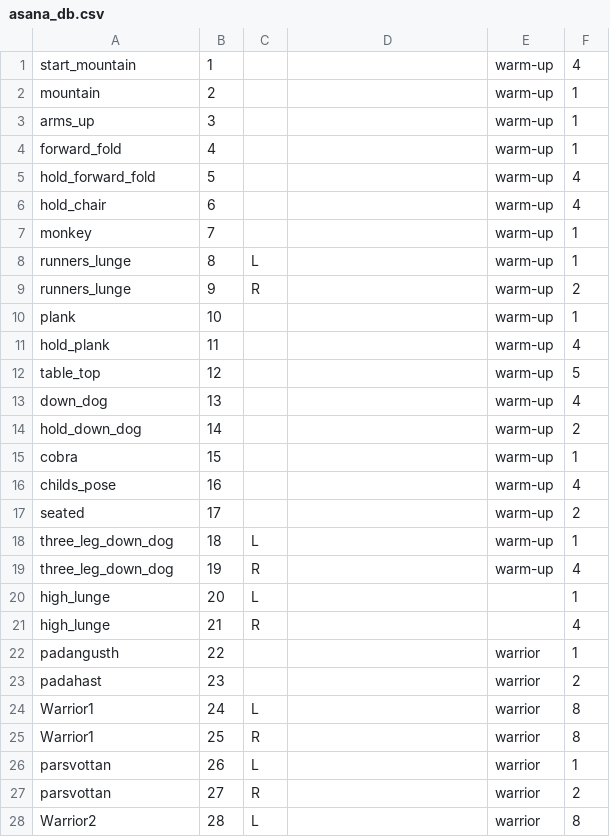
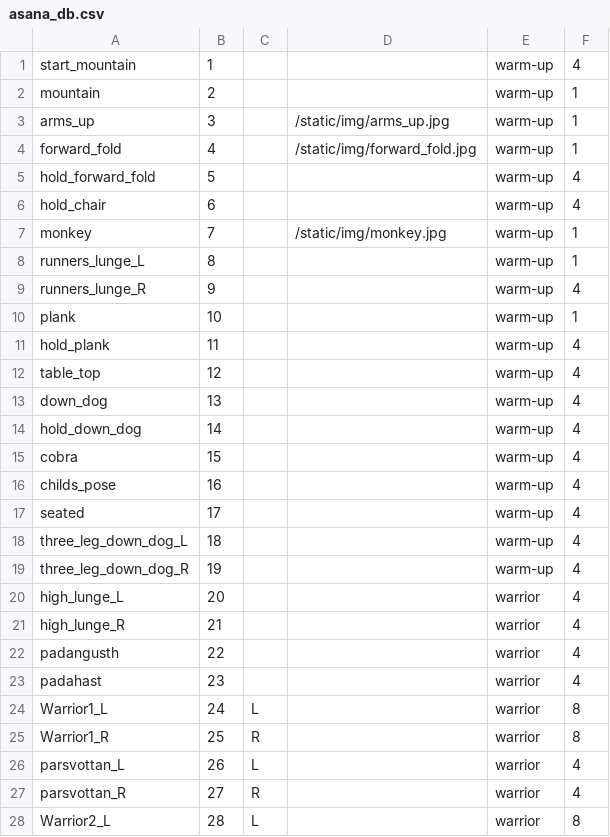
Before and after one commit to rdcarter24/MyYogi, a CSV file: asana_db.csv, drawn as a sheet; only a part is shown; the diff covers the shown part only.

```diff
--- a/asana_db.csv
+++ b/asana_db.csv
@@ -2,27 +2,27 @@ start_mountain,1,,,warm-up,4
 mountain,2,,,warm-up,1
-arms_up,3,,,warm-up,1
-forward_fold,4,,,warm-up,1
+arms_up,3,,/static/img/arms_up.jpg,warm-up,1
+forward_fold,4,,/static/img/forward_fold.jpg,warm-up,1
 hold_forward_fold,5,,,warm-up,4
 hold_chair,6,,,warm-up,4
-monkey,7,,,warm-up,1
-runners_lunge,8,L,,warm-up,1
-runners_lunge,9,R ,,warm-up,2
+monkey,7,,/static/img/monkey.jpg,warm-up,1
+runners_lunge_L,8,,,warm-up,1
+runners_lunge_R,9,,,warm-up,4
 plank,10,,,warm-up,1
 hold_plank,11,,,warm-up,4
-table_top,12,,,warm-up,5
+table_top,12,,,warm-up,4
 down_dog,13,,,warm-up,4
-hold_down_dog,14,,,warm-up,2
-cobra,15,,,warm-up,1
+hold_down_dog,14,,,warm-up,4
+cobra,15,,,warm-up,4
 childs_pose,16,,,warm-up,4
-seated,17,,,warm-up,2
-three_leg_down_dog,18,L,,warm-up,1
-three_leg_down_dog,19,R ,,warm-up,4
-high_lunge,20,L,,,1
-high_lunge,21,R ,,,4
-padangusth,22,,,warrior,1
-padahast,23,,,warrior,2
-Warrior1,24,L,,warrior,8
-Warrior1,25,R ,,warrior,8
-parsvottan,26,L,,warrior,1
-parsvottan,27,R ,,warrior,2
-Warrior2,28,L,,warrior,8
+seated,17,,,warm-up,4
+three_leg_down_dog_L,18,,,warm-up,4
+three_leg_down_dog_R,19,,,warm-up,4
+high_lunge_L,20,,,warrior,4
+high_lunge_R,21,,,warrior,4
+padangusth,22,,,warrior,4
+padahast,23,,,warrior,4
+Warrior1_L,24,L,,warrior,8
+Warrior1_R,25,R ,,warrior,8
+parsvottan_L,26,L,,warrior,4
+parsvottan_R,27,R ,,warrior,4
+Warrior2_L,28,L,,warrior,8
```
Also changed, not shown: 4 removed rows and 15 edited cells elsewhere in this file, 19 other files.
